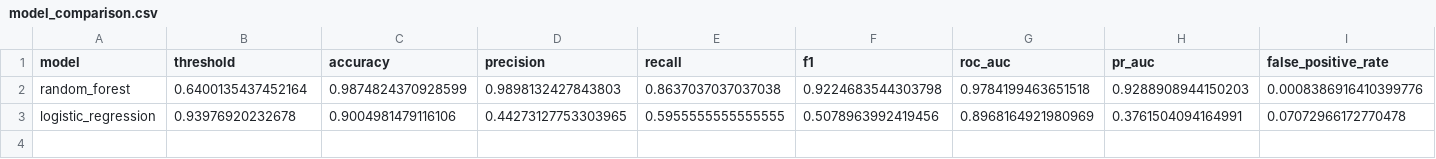
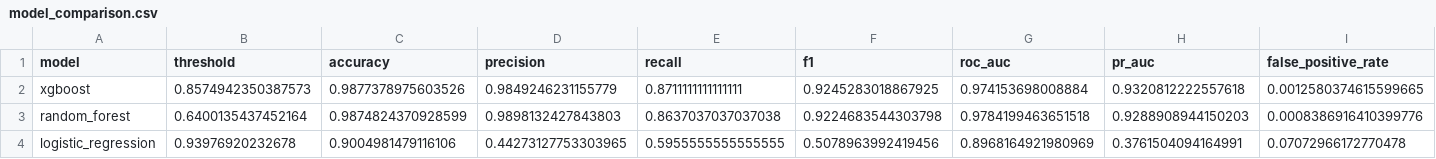
Before and after one commit to KennyDao1324/elliptic-bitcoin-aml-ml, a CSV file: outputs/model_comparison.csv, drawn as a sheet; only a part is shown; rows hold the shown columns only; the diff names each change by its address in the sheet, - before the commit and + after, or states it on an @@ line.

Commit message:
feat: evaluate XGBoost fraud classifier

```diff
--- a/outputs/model_comparison.csv
+++ b/outputs/model_comparison.csv
+row 2: xgboost | 0.8574942350387573 | 0.9877378975603526 | 0.9849246231155779 | 0.8711111111111111 | 0.9245283018867925 | 0.974153698008884 | 0.9320812222557618 | 0.0012580374615599665
```
Also changed, not shown: 11 other files.
